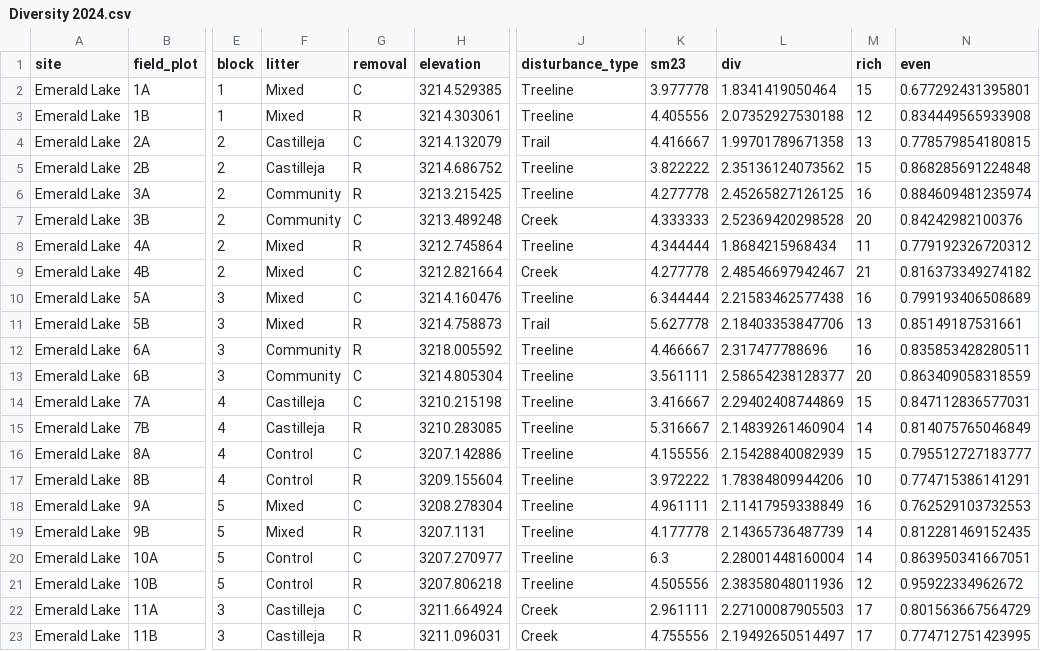
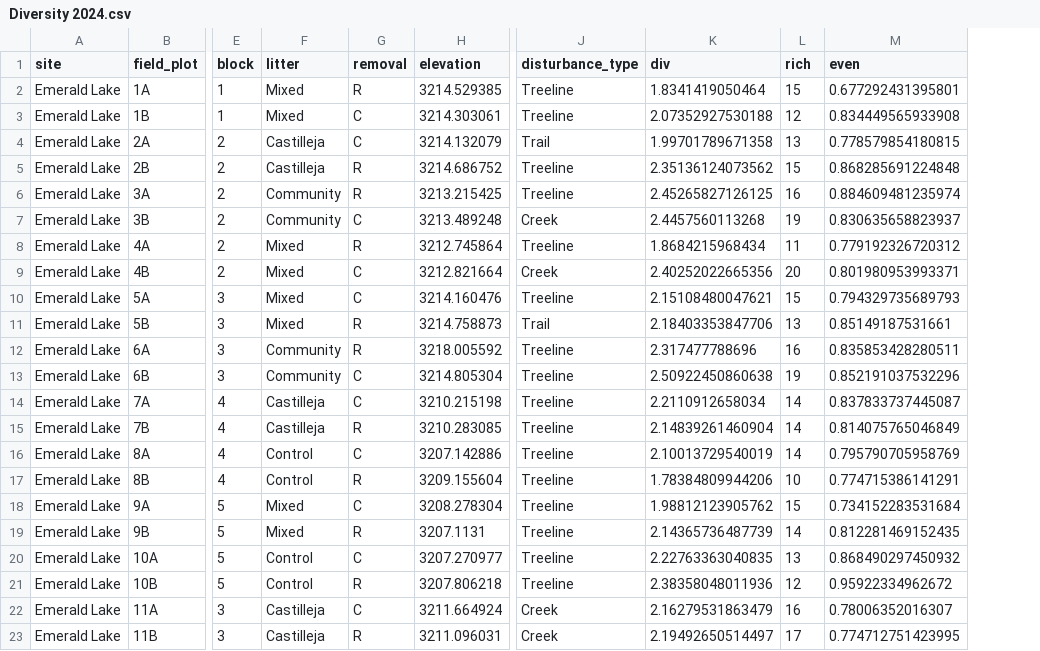
Before and after one commit to Jargrett/Castilleja, a CSV file: Data Analysis/RMBL/2024 Argrett/Diversity 2024.csv, drawn as a sheet; only a part is shown, gaps mark what is left out; removed rows and columns are numbered as before the commit, all else as after; the diff covers the shown part only; the diff names each change by its address in the sheet, - before the commit and + after, or states it on an @@ line.

```diff
--- a/Data Analysis/RMBL/2024 Argrett/Diversity 2024.csv
+++ b/Data Analysis/RMBL/2024 Argrett/Diversity 2024.csv
-column K (sm23), rows 2-23: 3.977778 | 4.405556 | 4.416667 | 3.822222 | 4.277778 | 4.333333 | 4.344444 | 4.277778 | 6.344444 | 5.627778 | 4.466667 | 3.561111 | 3.416667 | 5.316667 | 4.155556 | 3.972222 | 4.961111 | 4.177778 | 6.3 | 4.505556 | 2.961111 | 4.755556
-G2 (removal): C
+G2 (removal): R
-G3 (removal): R
+G3 (removal): C
-K7 (div): 2.52369420298528
+K7 (div): 2.4457560113268
-L7 (rich): 20
+L7 (rich): 19
-M7 (even): 0.84242982100376
+M7 (even): 0.830635658823937
-K9 (div): 2.48546697942467
+K9 (div): 2.40252022665356
-L9 (rich): 21
+L9 (rich): 20
-M9 (even): 0.816373349274182
+M9 (even): 0.801980953993371
-K10 (div): 2.21583462577438
+K10 (div): 2.15108480047621
-L10 (rich): 16
+L10 (rich): 15
-M10 (even): 0.799193406508689
+M10 (even): 0.794329735689793
-K13 (div): 2.58654238128377
+K13 (div): 2.50922450860638
-L13 (rich): 20
+L13 (rich): 19
-M13 (even): 0.863409058318559
+M13 (even): 0.852191037532296
-K14 (div): 2.29402408744869
+K14 (div): 2.2110912658034
-L14 (rich): 15
+L14 (rich): 14
-M14 (even): 0.847112836577031
+M14 (even): 0.837833737445087
-K16 (div): 2.15428840082939
+K16 (div): 2.10013729540019
-L16 (rich): 15
+L16 (rich): 14
-M16 (even): 0.795512727183777
+M16 (even): 0.795790705958769
-K18 (div): 2.11417959338849
+K18 (div): 1.98812123905762
-L18 (rich): 16
+L18 (rich): 15
-M18 (even): 0.762529103732553
+M18 (even): 0.734152283531684
-K20 (div): 2.28001448160004
+K20 (div): 2.22763363040835
-L20 (rich): 14
+L20 (rich): 13
-M20 (even): 0.863950341667051
+M20 (even): 0.868490297450932
-K22 (div): 2.27100087905503
+K22 (div): 2.16279531863479
-L22 (rich): 17
+L22 (rich): 16
-M22 (even): 0.801563667564729
+M22 (even): 0.78006352016307
```
Also changed, not shown: 27 edited cells elsewhere in this file, Data Analysis/RMBL/2024 Argrett/Diversity 2023.csv, 7 other files.
